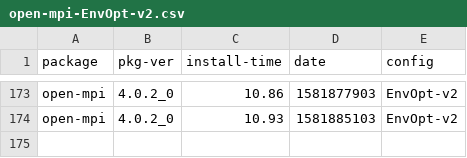
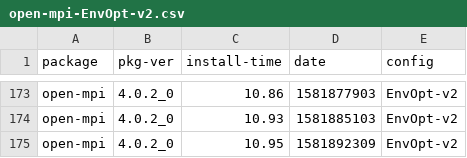
Before and after one commit to zbeekman/brew-GHA-profiling, a CSV file: open-mpi-EnvOpt-v2.csv, drawn as a sheet; only a part is shown, gaps mark what is left out.

```diff
--- a/open-mpi-EnvOpt-v2.csv
+++ b/open-mpi-EnvOpt-v2.csv
@@ -174 +174,2 @@ open-mpi, 4.0.2_0, 10.86, 1581877903, EnvOpt-v2
 open-mpi, 4.0.2_0, 10.93, 1581885103, EnvOpt-v2
+open-mpi, 4.0.2_0, 10.95, 1581892309, EnvOpt-v2
```
Also changed, not shown: gcc@8-EnvOpt-v2.csv, graphviz-EnvOpt-v2.csv.
